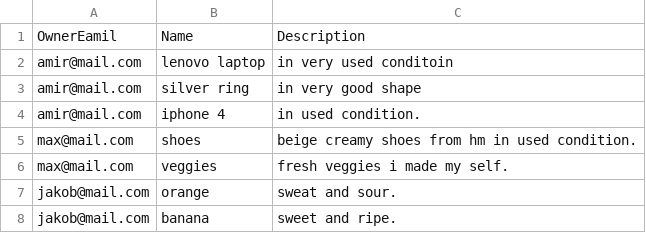
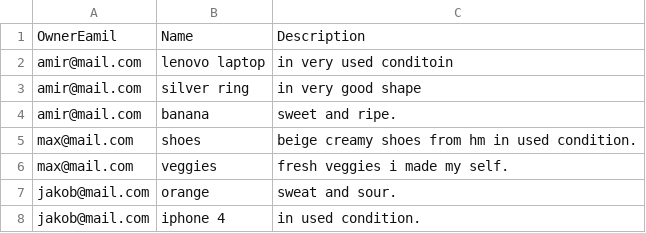
Before and after one commit to amirhamza247/tradingApp, a CSV file: items.csv, drawn as a sheet.

```diff
--- a/items.csv
+++ b/items.csv
@@ -3,3 +3,3 @@ amir@mail.com,lenovo laptop,in very used conditoin
 amir@mail.com,silver ring,in very good shape
-amir@mail.com,iphone 4,in used condition.
+amir@mail.com,banana,sweet and ripe.
 max@mail.com,shoes,beige creamy shoes from hm in used condition.
@@ -7,2 +7,2 @@ max@mail.com,veggies,fresh veggies i made my self.
 jakob@mail.com,orange,sweat and sour.
-jakob@mail.com,banana,sweet and ripe.
+jakob@mail.com,iphone 4,in used condition.
```
Also changed, not shown: Users.csv, 2 other files.
